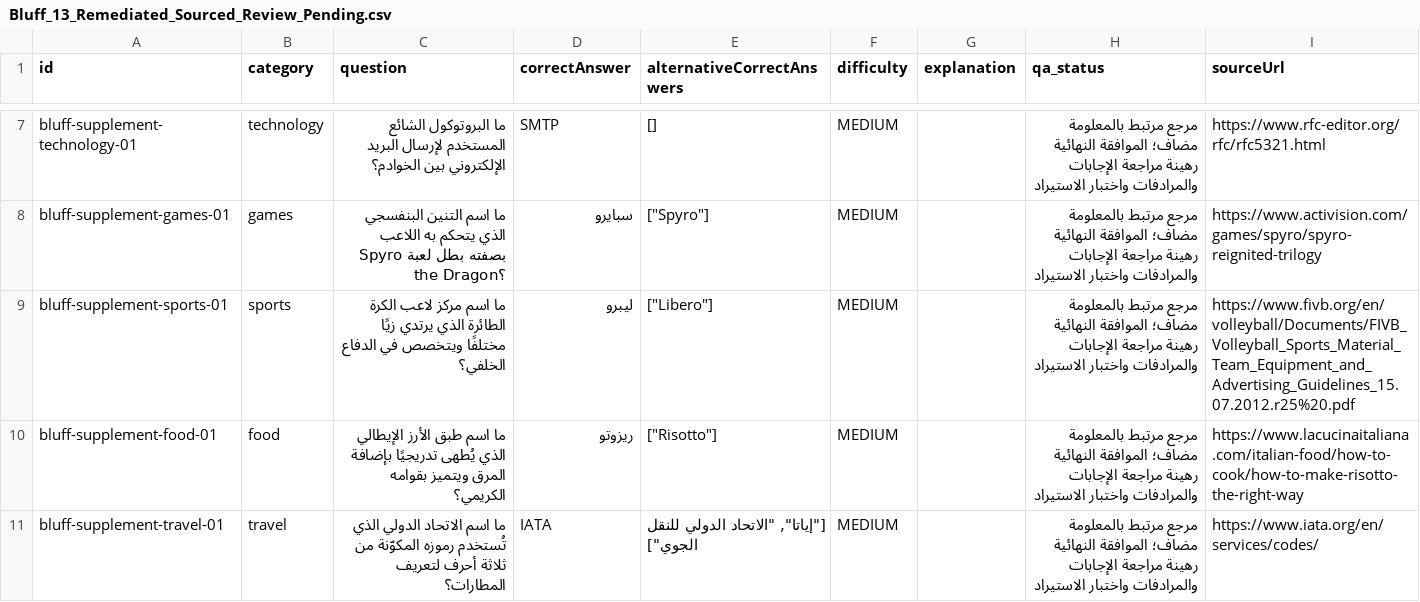
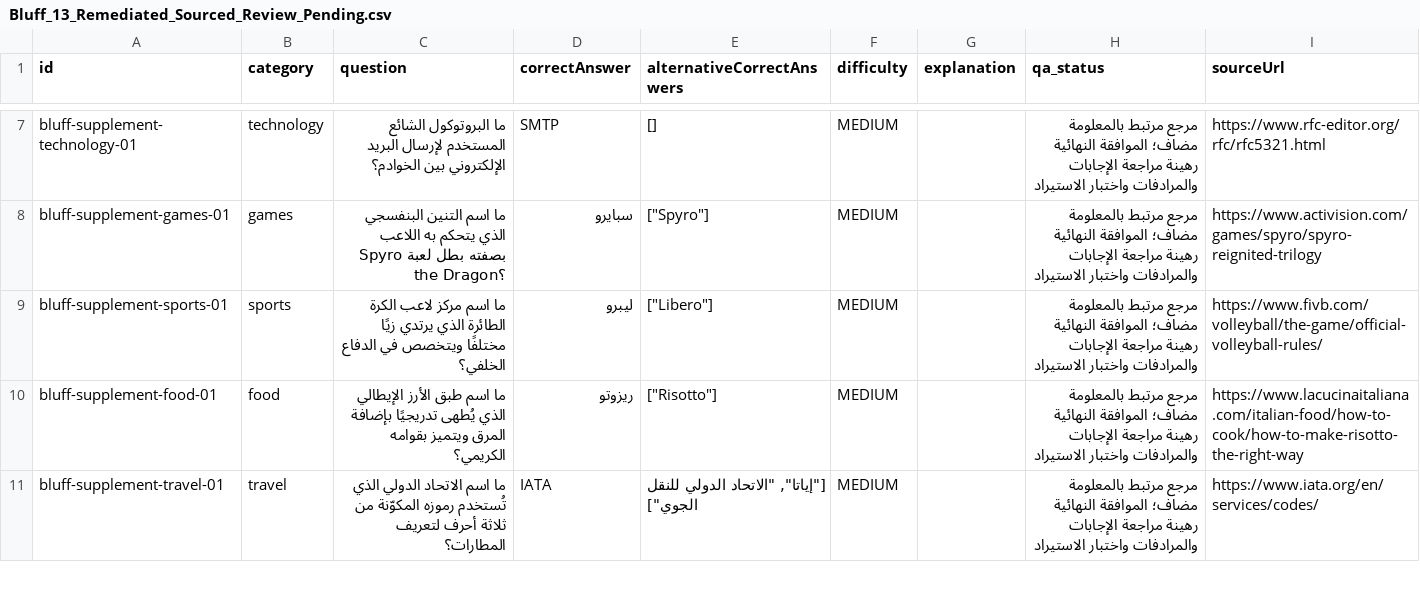
Before and after one commit to 7assan-0/quddam, a CSV file: qalba-platform/content-review/2026-10-15/Bluff_13_Remediated_Sourced_Review_Pending.csv, drawn as a sheet; only a part is shown, gaps mark what is left out.

Commit message:
content: point libero fact review to current official FIVB rules index (2025–2028)

```diff
--- a/qalba-platform/content-review/2026-10-15/Bluff_13_Remediated_Sourced_Review_Pending.csv
+++ b/qalba-platform/content-review/2026-10-15/Bluff_13_Remediated_Sourced_Review_Pending.csv
@@ -8,3 +8,3 @@ bluff-supplement-technology-01,technology,ما البروتوكول الشائع
 bluff-supplement-games-01,games,ما اسم التنين البنفسجي الذي يتحكم به اللاعب بصفته بطل لعبة Spyro the Dragon؟,سبايرو,"[""Spyro""]",MEDIUM,,مرجع مرتبط بالمعلومة مضاف؛ الموافقة النهائية رهينة مراجعة الإجابات والمرادفات واختبار الاستيراد,https://www.activision.com/games/spyro/spyro-reignited-trilogy
-bluff-supplement-sports-01,sports,ما اسم مركز لاعب الكرة الطائرة الذي يرتدي زيًا مختلفًا ويتخصص في الدفاع الخلفي؟,ليبرو,"[""Libero""]",MEDIUM,,مرجع مرتبط بالمعلومة مضاف؛ الموافقة النهائية رهينة مراجعة الإجابات والمرادفات واختبار الاستيراد,https://www.fivb.org/en/volleyball/Documents/FIVB_Volleyball_Sports_Material_Team_Equipment_and_Advertising_Guidelines_15.07.2012.r25%20.pdf
+bluff-supplement-sports-01,sports,ما اسم مركز لاعب الكرة الطائرة الذي يرتدي زيًا مختلفًا ويتخصص في الدفاع الخلفي؟,ليبرو,"[""Libero""]",MEDIUM,,مرجع مرتبط بالمعلومة مضاف؛ الموافقة النهائية رهينة مراجعة الإجابات والمرادفات واختبار الاستيراد,https://www.fivb.com/volleyball/the-game/official-volleyball-rules/
 bluff-supplement-food-01,food,ما اسم طبق الأرز الإيطالي الذي يُطهى تدريجيًا بإضافة المرق ويتميز بقوامه الكريمي؟,ريزوتو,"[""Risotto""]",MEDIUM,,مرجع مرتبط بالمعلومة مضاف؛ الموافقة النهائية رهينة مراجعة الإجابات والمرادفات واختبار الاستيراد,https://www.lacucinaitaliana.com/italian-food/how-to-cook/how-to-make-risotto-the-right-way
```
